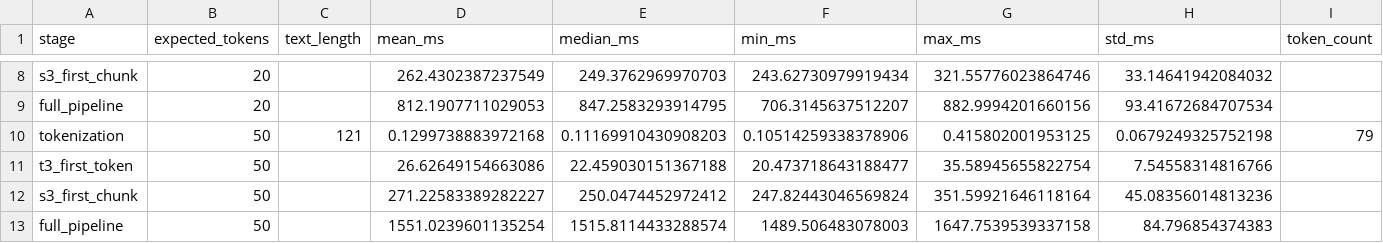
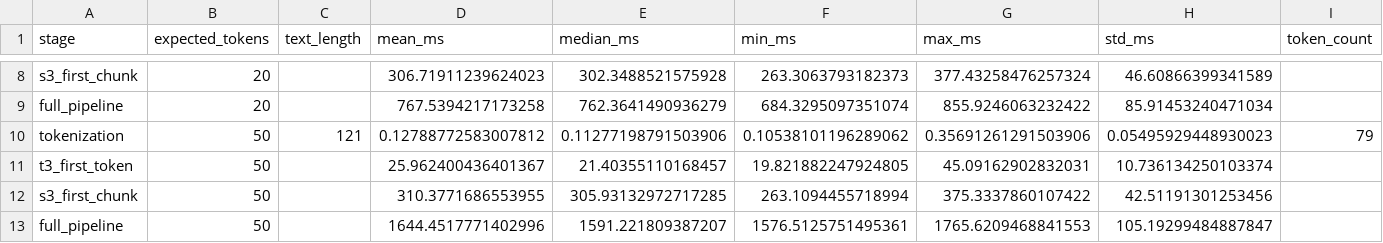
Before and after one commit to khursanirevo/chatterbox-vllm-1, a CSV file: ttfa_profiles/stage_profiling_results.csv, drawn as a sheet; only a part is shown, gaps mark what is left out; the diff covers the shown part only; the diff names each change by its address in the sheet, - before the commit and + after, or states it on an @@ line.

```diff
--- a/ttfa_profiles/stage_profiling_results.csv
+++ b/ttfa_profiles/stage_profiling_results.csv
-D8 (mean_ms): 262.4302387237549
+D8 (mean_ms): 306.71911239624023
-E8 (median_ms): 249.3762969970703
+E8 (median_ms): 302.3488521575928
-F8 (min_ms): 243.62730979919434
+F8 (min_ms): 263.3063793182373
-G8 (max_ms): 321.55776023864746
+G8 (max_ms): 377.43258476257324
-H8 (std_ms): 33.14641942084032
+H8 (std_ms): 46.60866399341589
-D9 (mean_ms): 812.1907711029053
+D9 (mean_ms): 767.5394217173258
-E9 (median_ms): 847.2583293914795
+E9 (median_ms): 762.3641490936279
-F9 (min_ms): 706.3145637512207
+F9 (min_ms): 684.3295097351074
-G9 (max_ms): 882.9994201660156
+G9 (max_ms): 855.9246063232422
-H9 (std_ms): 93.41672684707534
+H9 (std_ms): 85.91453240471034
-D10 (mean_ms): 0.1299738883972168
+D10 (mean_ms): 0.12788772583007812
-E10 (median_ms): 0.11169910430908203
+E10 (median_ms): 0.11277198791503906
-F10 (min_ms): 0.10514259338378906
+F10 (min_ms): 0.10538101196289062
-G10 (max_ms): 0.415802001953125
+G10 (max_ms): 0.35691261291503906
-H10 (std_ms): 0.0679249325752198
+H10 (std_ms): 0.05495929448930023
-D11 (mean_ms): 26.62649154663086
+D11 (mean_ms): 25.962400436401367
-E11 (median_ms): 22.459030151367188
+E11 (median_ms): 21.40355110168457
-F11 (min_ms): 20.473718643188477
+F11 (min_ms): 19.821882247924805
-G11 (max_ms): 35.58945655822754
+G11 (max_ms): 45.09162902832031
-H11 (std_ms): 7.54558314816766
+H11 (std_ms): 10.736134250103374
-D12 (mean_ms): 271.22583389282227
+D12 (mean_ms): 310.3771686553955
-E12 (median_ms): 250.0474452972412
+E12 (median_ms): 305.93132972717285
-F12 (min_ms): 247.82443046569824
+F12 (min_ms): 263.1094455718994
-G12 (max_ms): 351.59921646118164
+G12 (max_ms): 375.3337860107422
-H12 (std_ms): 45.08356014813236
+H12 (std_ms): 42.51191301253456
-D13 (mean_ms): 1551.0239601135254
+D13 (mean_ms): 1644.4517771402996
-E13 (median_ms): 1515.8114433288574
+E13 (median_ms): 1591.221809387207
-F13 (min_ms): 1489.506483078003
+F13 (min_ms): 1576.5125751495361
-G13 (max_ms): 1647.7539539337158
+G13 (max_ms): 1765.6209468841553
-H13 (std_ms): 84.796854374383
+H13 (std_ms): 105.19299484887847
```
Also changed, not shown: 1 added row, 1 removed row and 70 edited cells elsewhere in this file, 4 other files.
